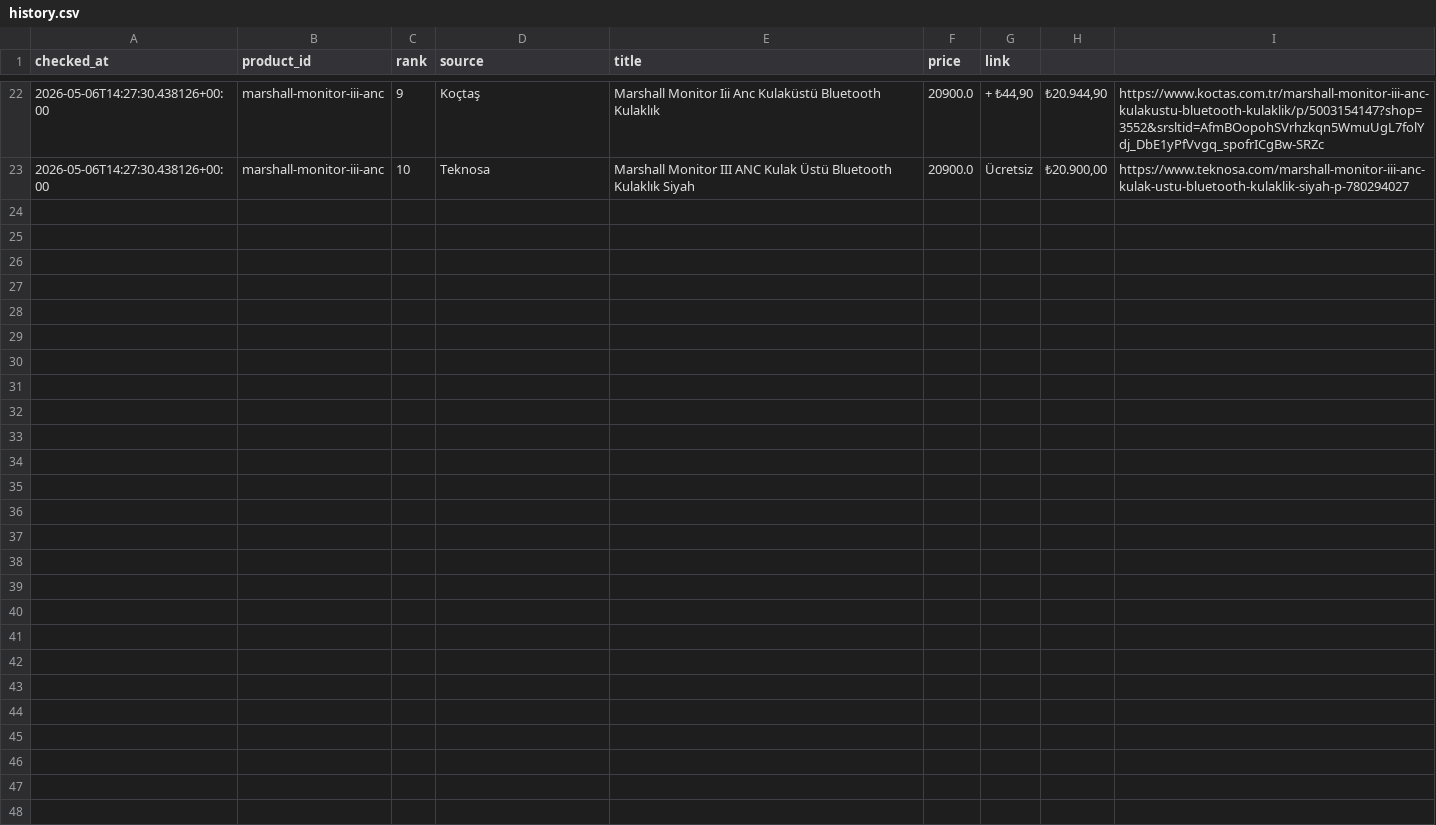
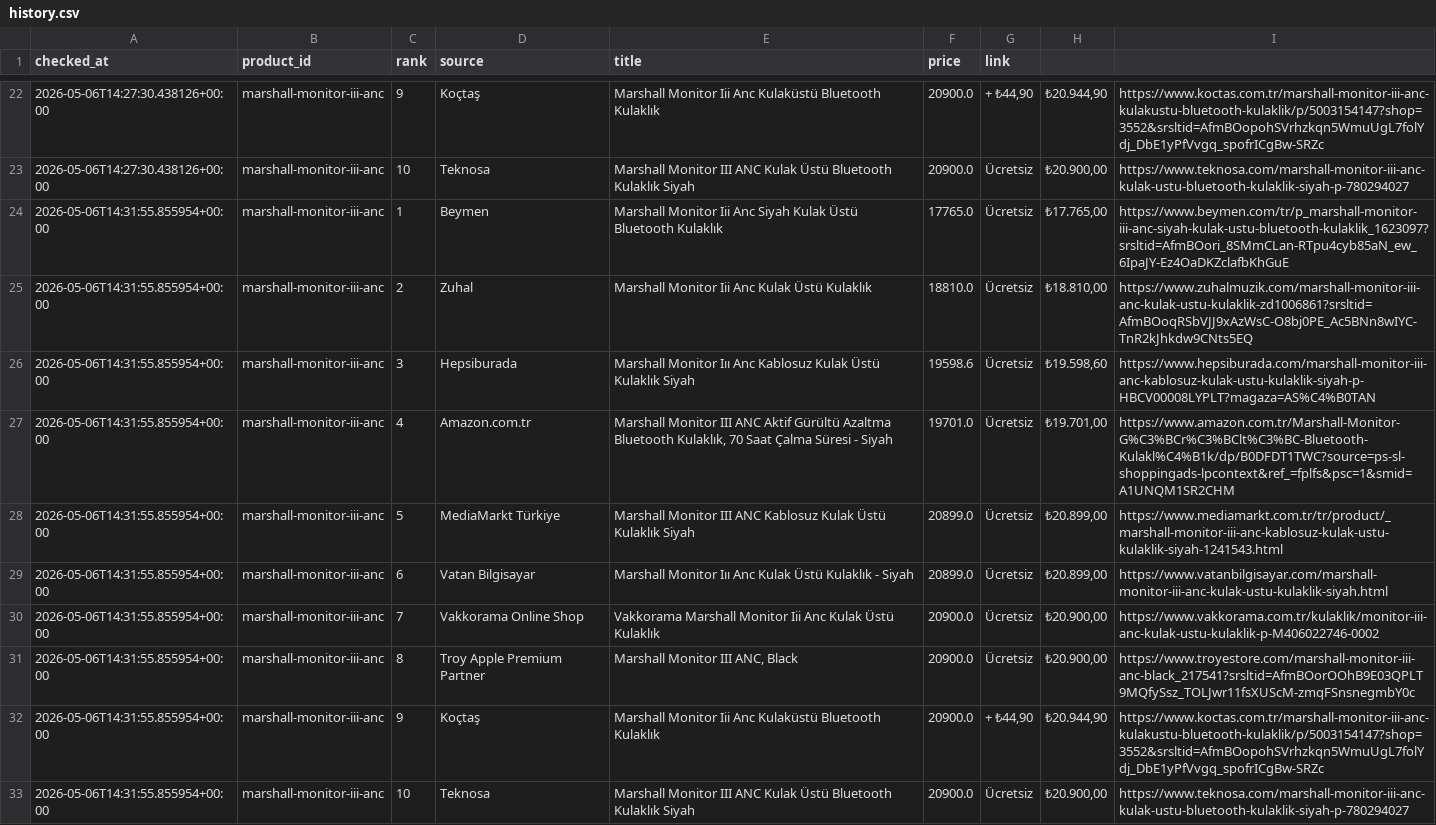
Before and after one commit to bozkurt1453-am/price-tracker, a CSV file: data/history.csv, drawn as a sheet; only a part is shown, gaps mark what is left out.

Commit message:
Update price data

```diff
--- a/data/history.csv
+++ b/data/history.csv
@@ -23 +23,11 @@ checked_at,product_id,rank,source,title,price,link
 2026-05-06T14:27:30.438126+00:00,marshall-monitor-iii-anc,10,Teknosa,Marshall Monitor III ANC Kulak Üstü Bluetooth Kulaklık Siyah,20900.0,Ücretsiz,"₺20.900,00",https://www.teknosa.com/marshall-monitor-iii-anc-kulak-ustu-bluetooth-kulaklik-siyah-p-780294027
+2026-05-06T14:31:55.855954+00:00,marshall-monitor-iii-anc,1,Beymen,Marshall Monitor Iii Anc Siyah Kulak Üstü Bluetooth Kulaklık,17765.0,Ücretsiz,"₺17.765,00",https://www.beymen.com/tr/p_marshall-monitor-iii-anc-siyah-kulak-ustu-bluetooth-kulaklik_1623097?srsltid=AfmBOori_8SMmCLan-RTpu4cyb85aN_ew_6IpaJY-Ez4OaDKZclafbKhGuE
+2026-05-06T14:31:55.855954+00:00,marshall-monitor-iii-anc,2,Zuhal,Marshall Monitor Iii Anc Kulak Üstü Kulaklık,18810.0,Ücretsiz,"₺18.810,00",https://www.zuhalmuzik.com/marshall-monitor-iii-anc-kulak-ustu-kulaklik-zd1006861?srsltid=AfmBOoqRSbVJJ9xAzWsC-O8bj0PE_Ac5BNn8wIYC-TnR2kJhkdw9CNts5EQ
+2026-05-06T14:31:55.855954+00:00,marshall-monitor-iii-anc,3,Hepsiburada,Marshall Monitor Iıı Anc Kablosuz Kulak Üstü Kulaklık Siyah,19598.6,Ücretsiz,"₺19.598,60",https://www.hepsiburada.com/marshall-monitor-iii-anc-kablosuz-kulak-ustu-kulaklik-siyah-p-HBCV00008LYPLT?magaza=AS%C4%B0TAN
+2026-05-06T14:31:55.855954+00:00,marshall-monitor-iii-anc,4,Amazon.com.tr,"Marshall Monitor III ANC Aktif Gürültü Azaltma Bluetooth Kulaklık, 70 Saat Çalma Süresi - Siyah",19701.0,Ücretsiz,"₺19.701,00",https://www.amazon.com.tr/Marshall-Monitor-G%C3%BCr%C3%BClt%C3%BC-Bluetooth-Kulakl%C4%B1k/dp/B0DFDT1TWC?source=ps-sl-shoppingads-lpcontext&ref_=fplfs&psc=1&smid=A1UNQM1SR2CHM
+2026-05-06T14:31:55.855954+00:00,marshall-monitor-iii-anc,5,MediaMarkt Türkiye,Marshall Monitor III ANC Kablosuz Kulak Üstü Kulaklık Siyah,20899.0,Ücretsiz,"₺20.899,00",https://www.mediamarkt.com.tr/tr/product/_marshall-monitor-iii-anc-kablosuz-kulak-ustu-kulaklik-siyah-1241543.html
+2026-05-06T14:31:55.855954+00:00,marshall-monitor-iii-anc,6,Vatan Bilgisayar,Marshall Monitor Iıı Anc Kulak Üstü Kulaklık - Siyah,20899.0,Ücretsiz,"₺20.899,00",https://www.vatanbilgisayar.com/marshall-monitor-iii-anc-kulak-ustu-kulaklik-siyah.html
+2026-05-06T14:31:55.855954+00:00,marshall-monitor-iii-anc,7,Vakkorama Online Shop,Vakkorama Marshall Monitor Iii Anc Kulak Üstü Kulaklık,20900.0,Ücretsiz,"₺20.900,00",https://www.vakkorama.com.tr/kulaklik/monitor-iii-anc-kulak-ustu-kulaklik-p-M406022746-0002
+2026-05-06T14:31:55.855954+00:00,marshall-monitor-iii-anc,8,Troy Apple Premium Partner,"Marshall Monitor III ANC, Black",20900.0,Ücretsiz,"₺20.900,00",https://www.troyestore.com/marshall-monitor-iii-anc-black_217541?srsltid=AfmBOorOOhB9E03QPLT9MQfySsz_TOLJwr11fsXUScM-zmqFSnsnegmbY0c
+2026-05-06T14:31:55.855954+00:00,marshall-monitor-iii-anc,9,Koçtaş,Marshall Monitor Iii Anc Kulaküstü Bluetooth Kulaklık,20900.0,"+ ₺44,90","₺20.944,90",https://www.koctas.com.tr/marshall-monitor-iii-anc-kulakustu-bluetooth-kulaklik/p/5003154147?shop=3552&srsltid=AfmBOopohSVrhzkqn5WmuUgL7folYdj_DbE1yPfVvgq_spofrICgBw-SRZc
+2026-05-06T14:31:55.855954+00:00,marshall-monitor-iii-anc,10,Teknosa,Marshall Monitor III ANC Kulak Üstü Bluetooth Kulaklık Siyah,20900.0,Ücretsiz,"₺20.900,00",https://www.teknosa.com/marshall-monitor-iii-anc-kulak-ustu-bluetooth-kulaklik-siyah-p-780294027
```
Also changed, not shown: 1 other file.
